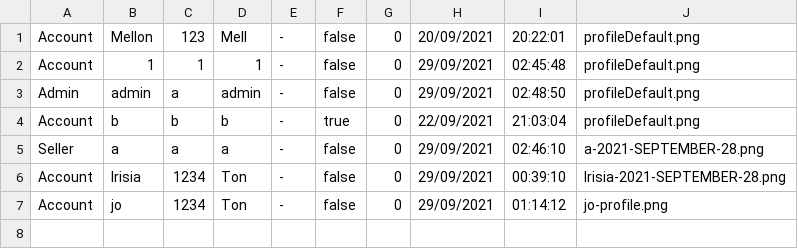
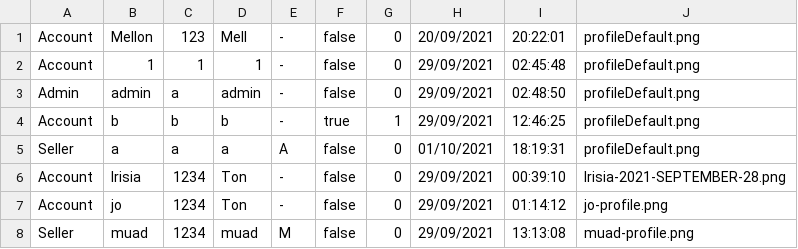
Before and after one commit to lrisia/BONK-Shop, a CSV file: data/userData.csv, drawn as a sheet.

```diff
--- a/data/userData.csv
+++ b/data/userData.csv
@@ -3,5 +3,6 @@ Account,1,1,1,-,false,0,29/09/2021,02:45:48,profileDefault.png
 Admin,admin,a,admin,-,false,0,29/09/2021,02:48:50,profileDefault.png
-Account,b,b,b,-,true,0,22/09/2021,21:03:04,profileDefault.png
-Seller,a,a,a,-,false,0,29/09/2021,02:46:10,a-2021-SEPTEMBER-28.png
+Account,b,b,b,-,true,1,29/09/2021,12:46:25,profileDefault.png
+Seller,a,a,a,A,false,0,01/10/2021,18:19:31,profileDefault.png
 Account,Irisia,1234,Ton,-,false,0,29/09/2021,00:39:10,Irisia-2021-SEPTEMBER-28.png
 Account,jo,1234,Ton,-,false,0,29/09/2021,01:14:12,jo-profile.png
+Seller,muad,1234,muad,M,false,0,29/09/2021,13:13:08,muad-profile.png
```
Also changed, not shown: 23 other files.
